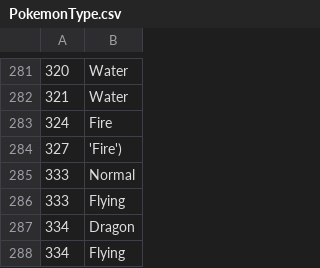
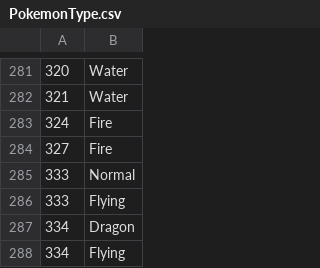
Before and after one commit to abrines4/Pokedex, a CSV file: CSV/PokemonType.csv, drawn as a sheet; only a part is shown, gaps mark what is left out.

Commit message:
Update PokemonType.csv

```diff
--- a/CSV/PokemonType.csv
+++ b/CSV/PokemonType.csv
@@ -283,3 +283,3 @@
 324,Fire
-327,'Fire')
+327,Fire
 333,Normal
```
